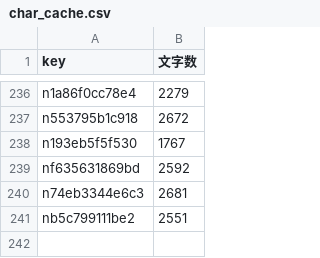
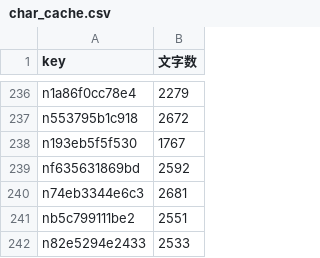
Before and after one commit to take-cmd-web/note-tracker, a CSV file: public/char_cache.csv, drawn as a sheet; only a part is shown, gaps mark what is left out.

```diff
--- a/public/char_cache.csv
+++ b/public/char_cache.csv
@@ -241 +241,2 @@ n74eb3344e6c3,2681
 nb5c799111be2,2551
+n82e5294e2433,2533
```
Also changed, not shown: public/user_stats.csv, 1 other file.
